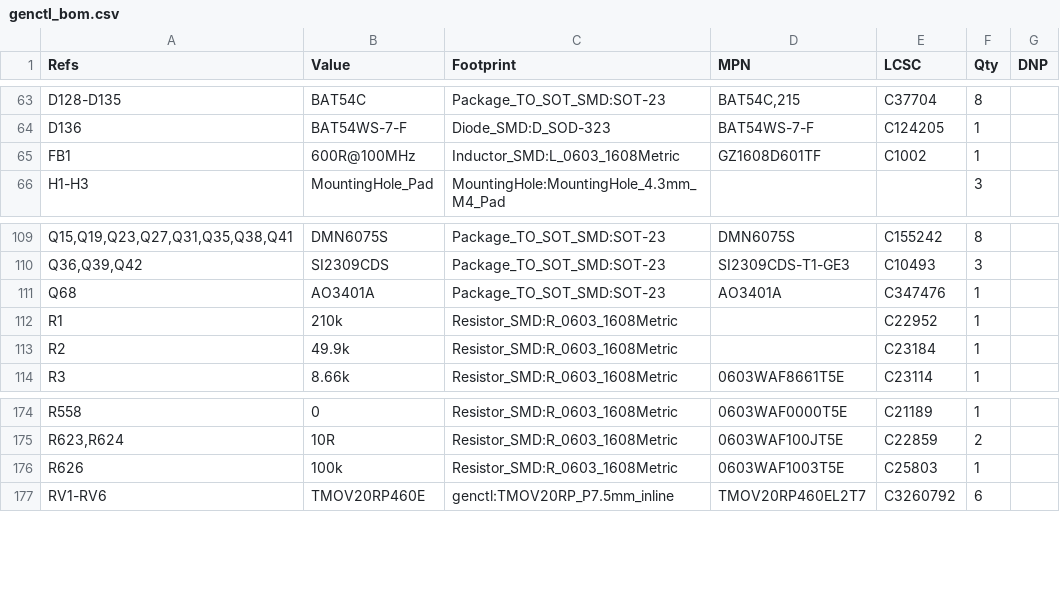
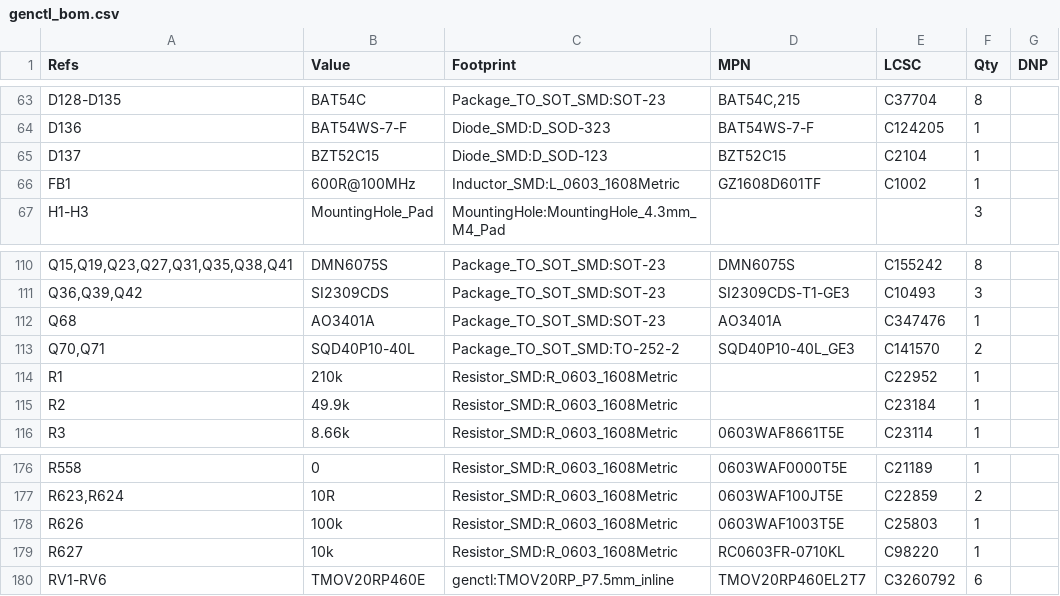
Before and after one commit to Ethan-Poag/blackstart, a CSV file: docs/genctl_bom.csv, drawn as a sheet; only a part is shown, gaps mark what is left out; the diff names each change by its address in the sheet, - before the commit and + after, or states it on an @@ line.

```diff
--- a/docs/genctl_bom.csv
+++ b/docs/genctl_bom.csv
+row 65: D137 | BZT52C15 | Diode_SMD:D_SOD-123 | BZT52C15 | C2104 | 1
+row 113: Q70,Q71 | SQD40P10-40L | Package_TO_SOT_SMD:TO-252-2 | SQD40P10-40L_GE3 | C141570 | 2
+row 179: R627 | 10k | Resistor_SMD:R_0603_1608Metric | RC0603FR-0710KL | C98220 | 1
```
Also changed, not shown: bom/outputs_bom.csv, mechanical/bom.csv, 3 other files.
